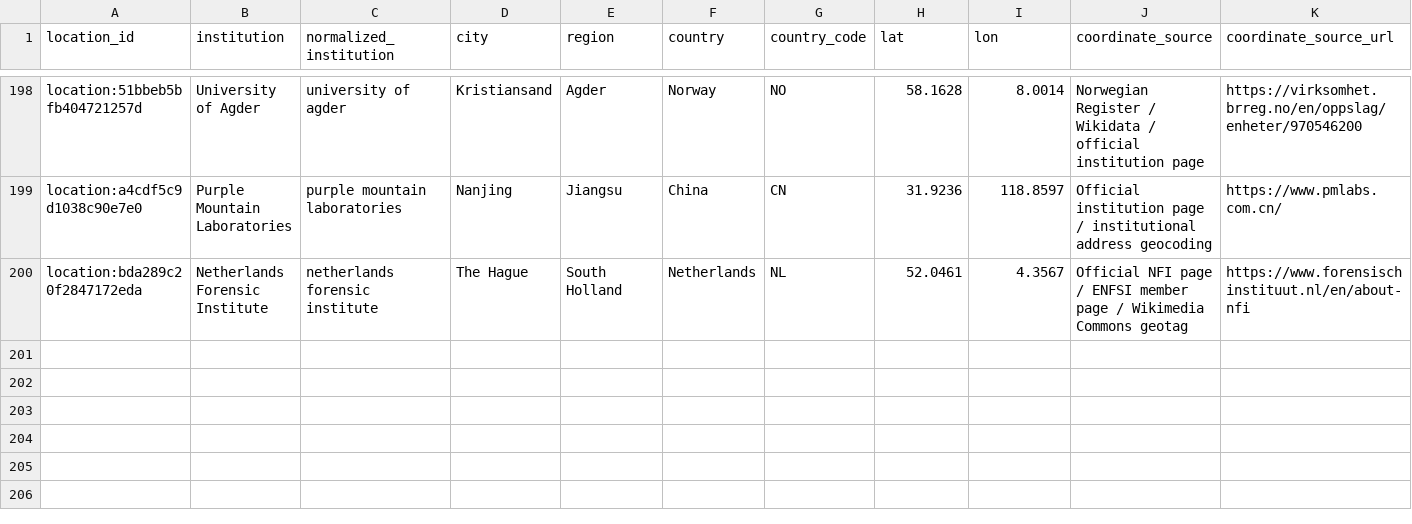
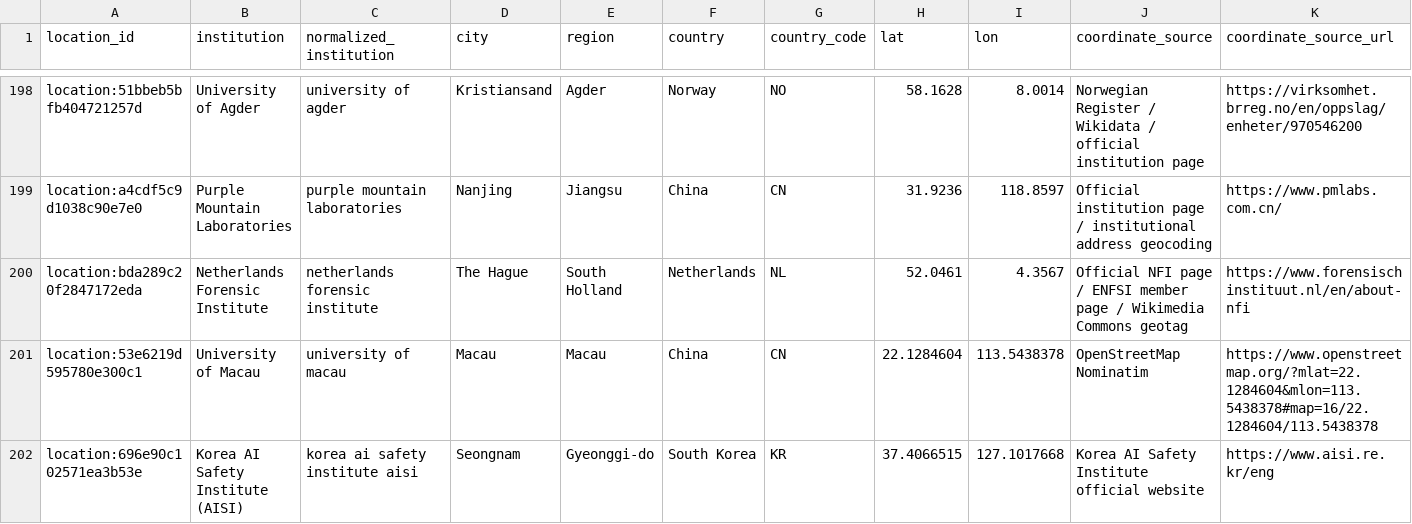
Before and after one commit to meiling-fdu/synthetic-image-research-map, a CSV file: data/curated/institution_locations.csv, drawn as a sheet; only a part is shown, gaps mark what is left out; rows hold the shown columns only; the diff names each change by its address in the sheet, - before the commit and + after, or states it on an @@ line.

Commit message:
Update curated data and public preview 2026-07-12 23:55

```diff
--- a/data/curated/institution_locations.csv
+++ b/data/curated/institution_locations.csv
+row 201: location:53e6219d595780e300c1 | University of Macau | university of macau | Macau | Macau | China | CN | 22.1284604 | 113.5438378 | OpenStreetMap Nominatim | https://www.openstreetmap.org/?mlat=22.1284604&mlon=113.5438378#map=16/22.1284604/113.5438378
+row 202: location:696e90c102571ea3b53e | Korea AI Safety Institute (AISI) | korea ai safety institute aisi | Seongnam | Gyeonggi-do | South Korea | KR | 37.4066515 | 127.1017668 | Korea AI Safety Institute official website | https://www.aisi.re.kr/eng
```
Also changed, not shown: data/curated/author_institution_mappings.csv, data/curated/institution_location_review.csv, 6 other files.
